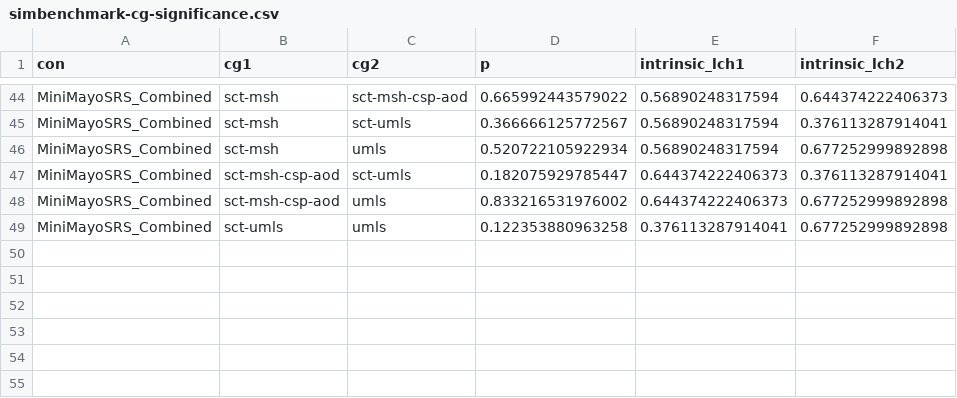
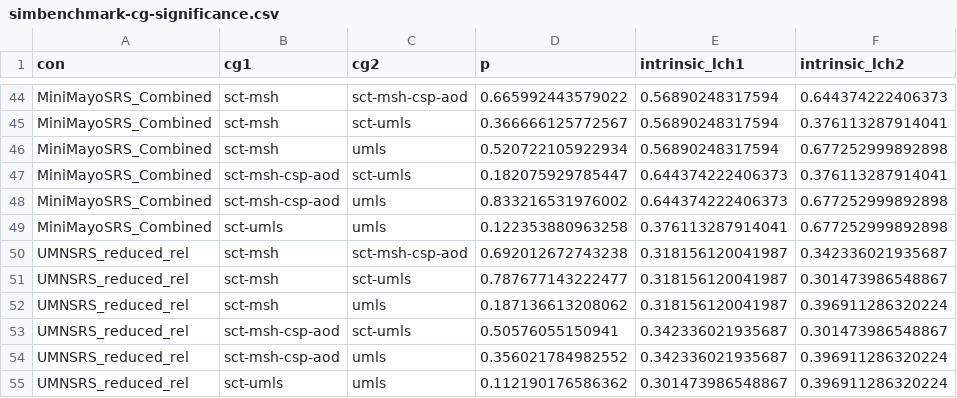
Before and after one commit to obijuan1/ytex, a CSV file: projects/simbenchmark/data/simbenchmark-cg-significance.csv, drawn as a sheet; only a part is shown, gaps mark what is left out.

```diff
--- a/projects/simbenchmark/data/simbenchmark-cg-significance.csv
+++ b/projects/simbenchmark/data/simbenchmark-cg-significance.csv
@@ -49 +49,7 @@
 "MiniMayoSRS_Combined","sct-umls","umls",0.122353880963258,0.376113287914041,0.677252999892898
+"UMNSRS_reduced_rel","sct-msh","sct-msh-csp-aod",0.692012672743238,0.318156120041987,0.342336021935687
+"UMNSRS_reduced_rel","sct-msh","sct-umls",0.787677143222477,0.318156120041987,0.301473986548867
+"UMNSRS_reduced_rel","sct-msh","umls",0.187136613208062,0.318156120041987,0.396911286320224
+"UMNSRS_reduced_rel","sct-msh-csp-aod","sct-umls",0.50576055150941,0.342336021935687,0.301473986548867
+"UMNSRS_reduced_rel","sct-msh-csp-aod","umls",0.356021784982552,0.342336021935687,0.396911286320224
+"UMNSRS_reduced_rel","sct-umls","umls",0.112190176586362,0.301473986548867,0.396911286320224
```
